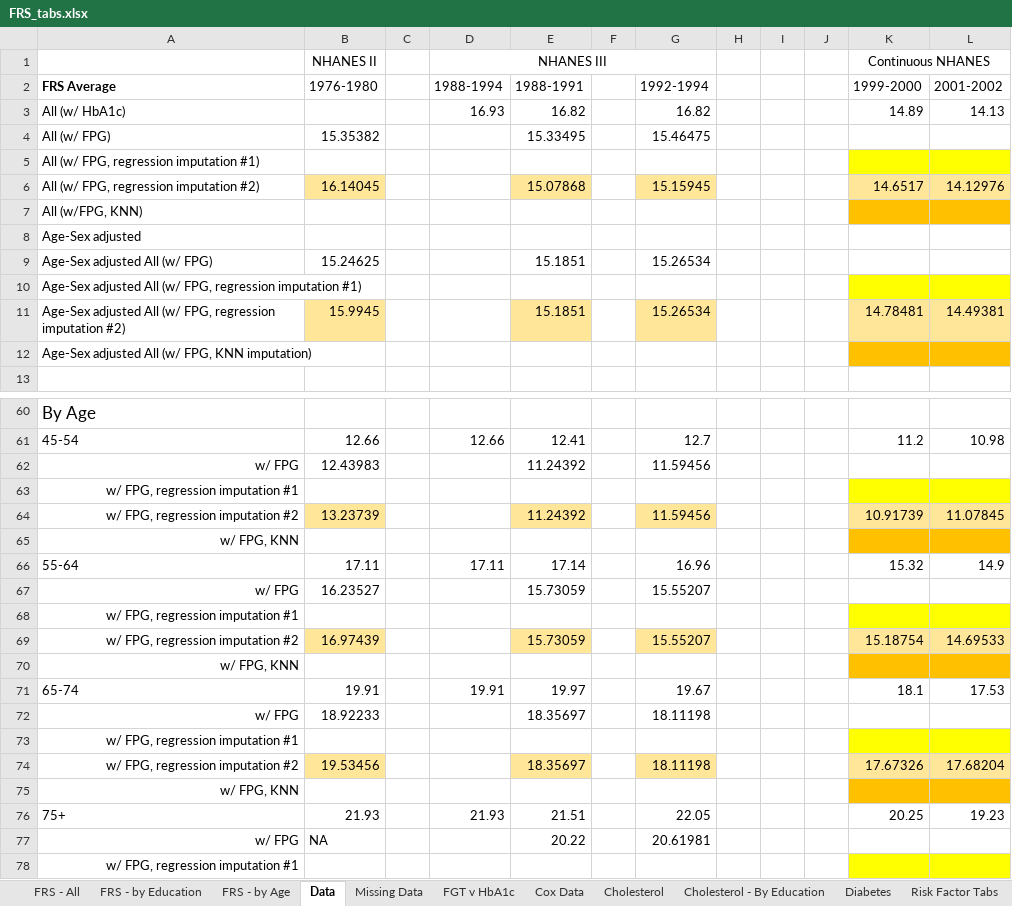
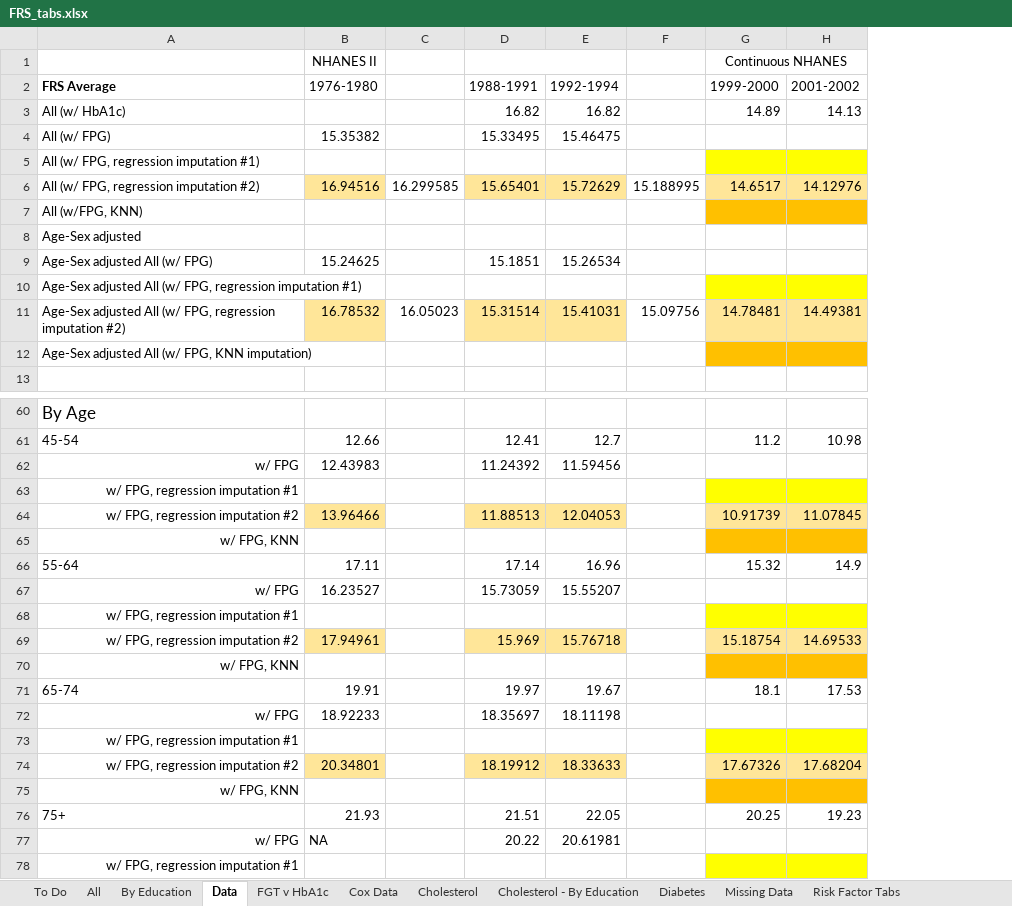
Before and after one commit to bryansashakim/Framingham-Risk-Scores, an Excel workbook: FRS_tabs.xlsx, sheet Data, drawn as a sheet; only a part is shown, gaps mark what is left out; values as stored, in another font and other column widths than the file's, no borders; removed rows and columns are numbered as before the commit, all else as after; the diff covers the shown part only; the diff names each change by its address in the sheet, - before the commit and + after, or states it on an @@ line.

```diff
--- a/FRS_tabs.xlsx (sheet Data)
+++ b/FRS_tabs.xlsx (sheet Data)
-sheet tab: FRS - All
-sheet tab: FRS - by Education
-sheet tab: FRS - by Age
+sheet tab: To Do
+sheet tab: All
+sheet tab: By Education
@@ sheet tab order changed: To Do | All | By Education | Data | FGT v HbA1c | Cox Data | Cholesterol | Cholesterol - By Education | Diabetes | Missing Data | Risk Factor Tabs @@
-column C, empty
-column D (1988-1994), row 1: NHANES III; row 3: 16.93; rows 61-76: 12.66 |  |  |  |  | 17.11 |  |  |  |  | 19.91 |  |  |  |  | 21.93
+column C, rows 6-11: 16.299585 |  |  |  |  | 16.05023
-column F, empty
-column H, empty
-column I, empty
-column J, empty
+column F, rows 6-11: 15.188995 |  |  |  |  | 15.09756
+D1:E1 merged
-B6 (1976-1980): 16.14045
+B6 (1976-1980): 16.94516
-D6 (1988-1991): 15.07868
+D6 (1988-1991): 15.65401
-E6 (1992-1994): 15.15945
+E6 (1992-1994): 15.72629
-B11 (1976-1980): 15.9945
+B11 (1976-1980): 16.78532
-D11 (1988-1991): 15.1851
+D11 (1988-1991): 15.31514
-E11 (1992-1994): 15.26534
+E11 (1992-1994): 15.41031
-B64 (1976-1980): 13.23739
+B64 (1976-1980): 13.96466
-D64 (1988-1991): 11.24392
+D64 (1988-1991): 11.88513
-E64 (1992-1994): 11.59456
+E64 (1992-1994): 12.04053
-B69 (1976-1980): 16.97439
+B69 (1976-1980): 17.94961
-D69 (1988-1991): 15.73059
+D69 (1988-1991): 15.969
-E69 (1992-1994): 15.55207
+E69 (1992-1994): 15.76718
-B74 (1976-1980): 19.53456
+B74 (1976-1980): 20.34801
-D74 (1988-1991): 18.35697
+D74 (1988-1991): 18.19912
-E74 (1992-1994): 18.11198
+E74 (1992-1994): 18.33633
```
Also changed, not shown: 33 edited cells elsewhere in this sheet, formulas that keep their value, charts or pictures, 29 other files.
